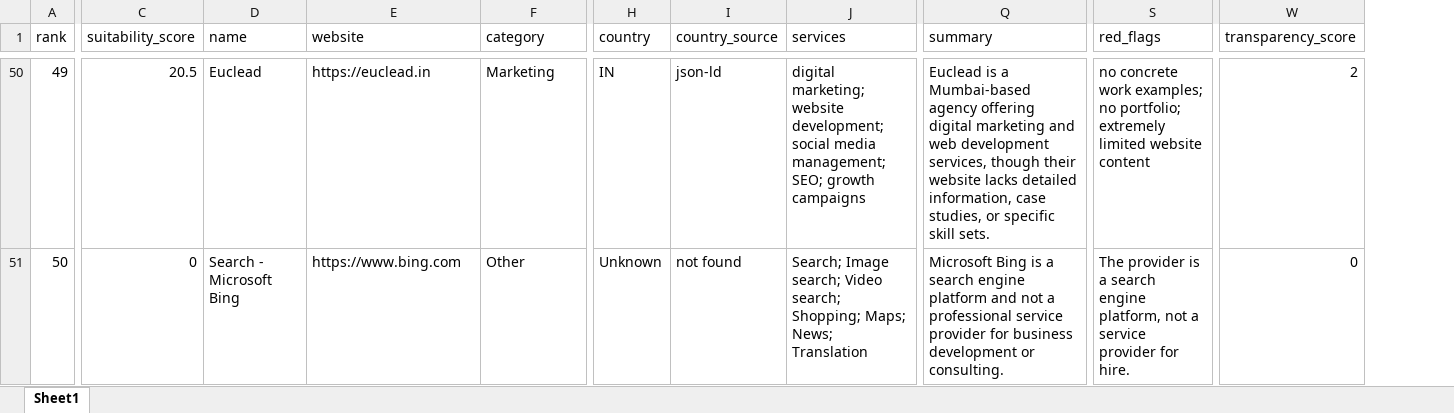
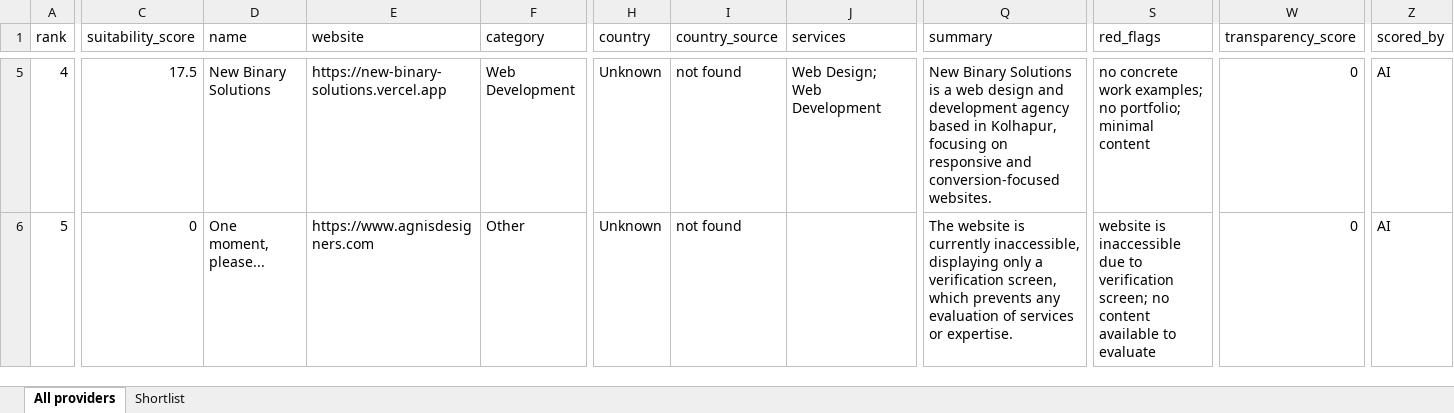
Before and after one commit to YAP545/provider-finder, an Excel workbook: data/providers.xlsx, sheet All providers, drawn as a sheet; only a part is shown, gaps mark what is left out; values as stored, in another font and other column widths than the file's, no cell formats; addresses are those after the commit; the diff covers the shown part only; the diff names each change by its address in the sheet, - before the commit and + after, or states it on an @@ line.

```diff
--- a/data/providers.xlsx (sheet All providers)
+++ b/data/providers.xlsx (sheet All providers)
-sheet tab: Sheet1
+sheet tab: All providers
+sheet tab: Shortlist
+column Z (scored_by), rows 5-6: AI | AI
@@ column A (rank) renumbered from row 2 down @@
-C5 (suitability_score): 20.5
+C5 (suitability_score): 17.5
-D5 (name): Euclead
+D5 (name): New Binary Solutions
-E5 (website): https://euclead.in
+E5 (website): https://new-binary-solutions.vercel.app
-F5 (category): Marketing
+F5 (category): Web Development
-H5 (country): IN
+H5 (country): Unknown
-I5 (country_source): json-ld
+I5 (country_source): not found
-J5 (services): digital marketing; website development; social media management; SEO; growth campaigns
+J5 (services): Web Design; Web Development
-Q5 (summary): Euclead is a Mumbai-based agency offering digital marketing and web development services, though their website lacks detailed information, case studies, or specific skill sets.
+Q5 (summary): New Binary Solutions is a web design and development agency based in Kolhapur, focusing on responsive and conversion-focused websites.
-S5 (red_flags): …no portfolio; extremely limited website content
+S5 (red_flags): …no portfolio; minimal content
-W5 (transparency_score): 2
+W5 (transparency_score): 0
-D6 (name): Search - Microsoft Bing
+D6 (name): One moment, please...
-E6 (website): https://www.bing.com
+E6 (website): https://www.agnisdesigners.com
-J6 (services): Search; Image search; Video search; Shopping; Maps; News; Translation
+J6 (services): (empty)
-Q6 (summary): Microsoft Bing is a search engine platform and not a professional service provider for business development or consulting.
+Q6 (summary): The website is currently inaccessible, displaying only a verification screen, which prevents any evaluation of services or expertise.
-S6 (red_flags): The provider is a search engine platform, not a service provider for hire.
+S6 (red_flags): website is inaccessible due to verification screen; no content available to evaluate
```
Also changed, not shown: 1 added row, 46 removed rows and 33 edited cells elsewhere in this sheet, cell formats, 6 other files.
